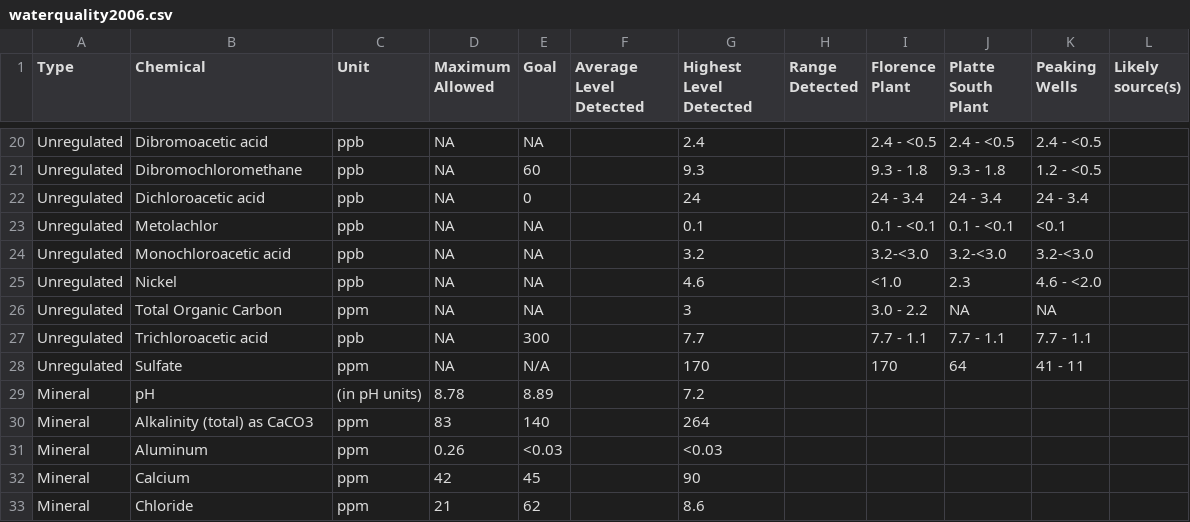
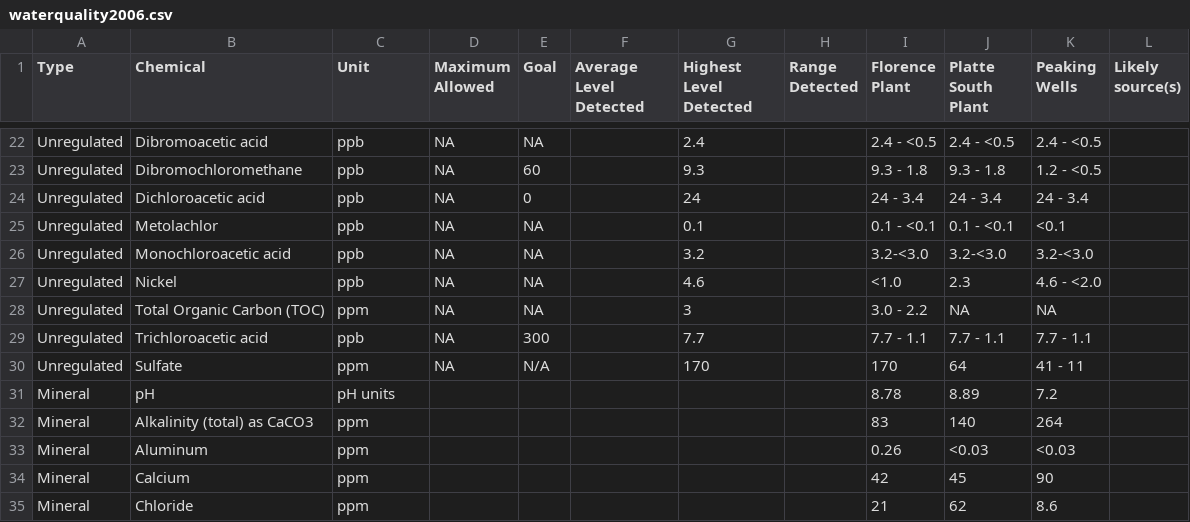
Before and after one commit to bdetweiler/omaha-water-quality, a CSV file: data/waterquality2006.csv, drawn as a sheet; only a part is shown, gaps mark what is left out; the diff covers the shown part only.

Commit message:
Fairly complete with the visualizations. The minerals and unregulated chemicals are a little shaky for the early years due to inconsistent formats. Could probably fix this for future work.

```diff
--- a/data/waterquality2006.csv
+++ b/data/waterquality2006.csv
@@ -26 +28 @@ Unregulated,Nickel, ppb,NA,NA,,4.6,, <1.0,2.3, 4.6 - <2.0,
-Unregulated,Total Organic Carbon, ppm,NA,NA,,3,, 3.0 - 2.2,NA,NA,
+Unregulated,Total Organic Carbon (TOC),ppm,NA,NA,,3,, 3.0 - 2.2,NA,NA,
@@ -29,5 +31,5 @@ Unregulated,Sulfate, ppm,NA, N/A,,170,,170,64, 41 - 11,
-Mineral,pH, (in pH units),8.78,8.89,,7.2,,,,,
-Mineral,Alkalinity (total) as CaCO3, ppm,83,140,,264,,,,,
-Mineral,Aluminum, ppm,0.26,<0.03,,<0.03,,,,,
-Mineral,Calcium,ppm,42,45,,90,,,,,
-Mineral,Chloride,ppm,21,62,,8.6,,,,,
+Mineral,pH,pH units,,,,,,8.78,8.89,7.2,
+Mineral,Alkalinity (total) as CaCO3,ppm,,,,,,83,140,264,
+Mineral,Aluminum,ppm,,,,,,0.26,<0.03,<0.03,
+Mineral,Calcium,ppm,,,,,,42,45,90,
+Mineral,Chloride,ppm,,,,,,21,62,8.6,
```
Also changed, not shown: 5 added rows, 3 removed rows and 52 edited cells elsewhere in this file, data/waterquality2011.csv, data/waterquality2012.csv, 15 other files.
